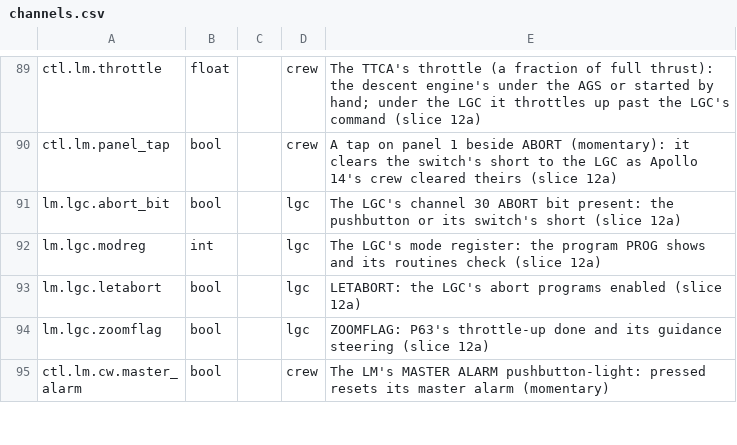
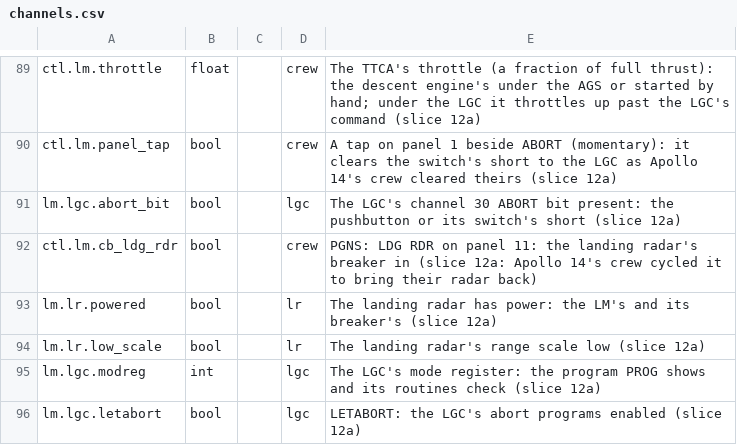
Before and after one commit to scomofo/apollo-csm-sim, a CSV file: data/cockpit/channels.csv, drawn as a sheet; only a part is shown, gaps mark what is left out; the shorter side is filled out with more unchanged rows; the diff names each change by its address in the sheet, - before the commit and + after, or states it on an @@ line.

```diff
--- a/data/cockpit/channels.csv
+++ b/data/cockpit/channels.csv
+row 92: ctl.lm.cb_ldg_rdr | bool |  | crew | PGNS: LDG RDR on panel 11: the landing radar's breaker in (slice 12a: Apollo 14's crew cycled it to bring their radar back)
+row 93: lm.lr.powered | bool |  | lr | The landing radar has power: the LM's and its breaker's (slice 12a)
+row 94: lm.lr.low_scale | bool |  | lr | The landing radar's range scale low (slice 12a)
```
Also changed, not shown: data/cockpit/lm_controls.csv, 23 other files.
